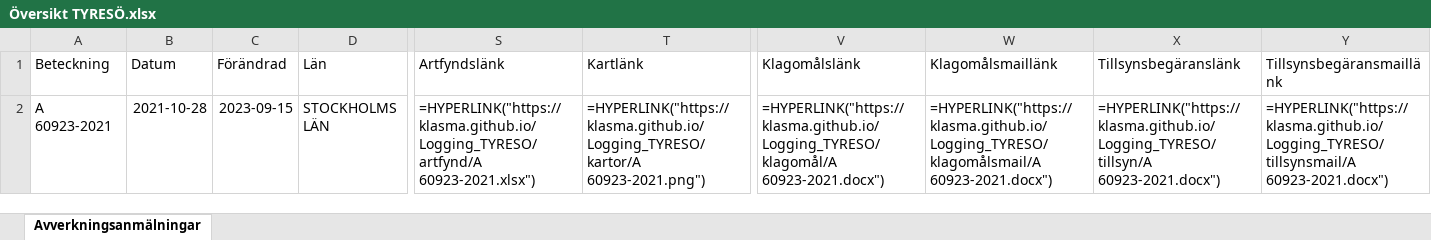
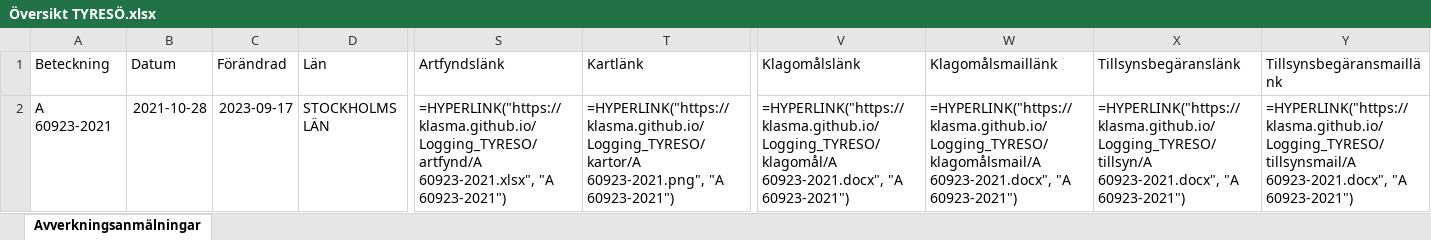
Before and after one commit to klasma/Logging_TYRESO, an Excel workbook: Översikt TYRESÖ.xlsx, sheet Avverkningsanmälningar, drawn as a sheet; only a part is shown, gaps mark what is left out; values as stored, in another font and other column widths than the file's, no borders; formulas without a stored value are shown as written; the diff names each change by its address in the sheet, - before the commit and + after, or states it on an @@ line.

```diff
--- a/Översikt TYRESÖ.xlsx (sheet Avverkningsanmälningar)
+++ b/Översikt TYRESÖ.xlsx (sheet Avverkningsanmälningar)
-C2 (Förändrad): 2023-09-15
+C2 (Förändrad): 2023-09-17
-S2 (Artfyndslänk): =HYPERLINK("https://klasma.github.io/Logging_TYRESO/artfynd/A 60923-2021.xlsx")
+S2 (Artfyndslänk): =HYPERLINK("https://klasma.github.io/Logging_TYRESO/artfynd/A 60923-2021.xlsx", "A 60923-2021")
-T2 (Kartlänk): =HYPERLINK("https://klasma.github.io/Logging_TYRESO/kartor/A 60923-2021.png")
+T2 (Kartlänk): =HYPERLINK("https://klasma.github.io/Logging_TYRESO/kartor/A 60923-2021.png", "A 60923-2021")
-V2 (Klagomålslänk): =HYPERLINK("https://klasma.github.io/Logging_TYRESO/klagomål/A 60923-2021.docx")
+V2 (Klagomålslänk): =HYPERLINK("https://klasma.github.io/Logging_TYRESO/klagomål/A 60923-2021.docx", "A 60923-2021")
-W2 (Klagomålsmaillänk): =HYPERLINK("https://klasma.github.io/Logging_TYRESO/klagomålsmail/A 60923-2021.docx")
+W2 (Klagomålsmaillänk): =HYPERLINK("https://klasma.github.io/Logging_TYRESO/klagomålsmail/A 60923-2021.docx", "A 60923-2021")
-X2 (Tillsynsbegäranslänk): =HYPERLINK("https://klasma.github.io/Logging_TYRESO/tillsyn/A 60923-2021.docx")
+X2 (Tillsynsbegäranslänk): =HYPERLINK("https://klasma.github.io/Logging_TYRESO/tillsyn/A 60923-2021.docx", "A 60923-2021")
-Y2 (Tillsynsbegäransmaillänk): =HYPERLINK("https://klasma.github.io/Logging_TYRESO/tillsynsmail/A 60923-2021.docx")
+Y2 (Tillsynsbegäransmaillänk): =HYPERLINK("https://klasma.github.io/Logging_TYRESO/tillsynsmail/A 60923-2021.docx", "A 60923-2021")
```
Also changed, not shown: artfynd/A 60923-2021.xlsx, 6 other files.
